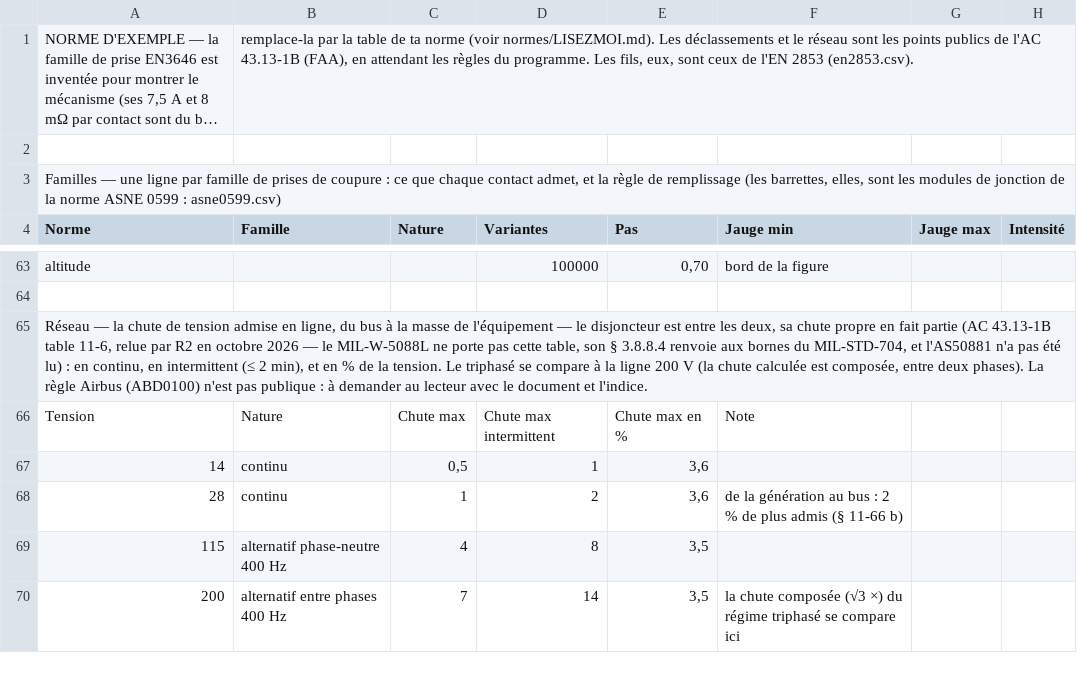
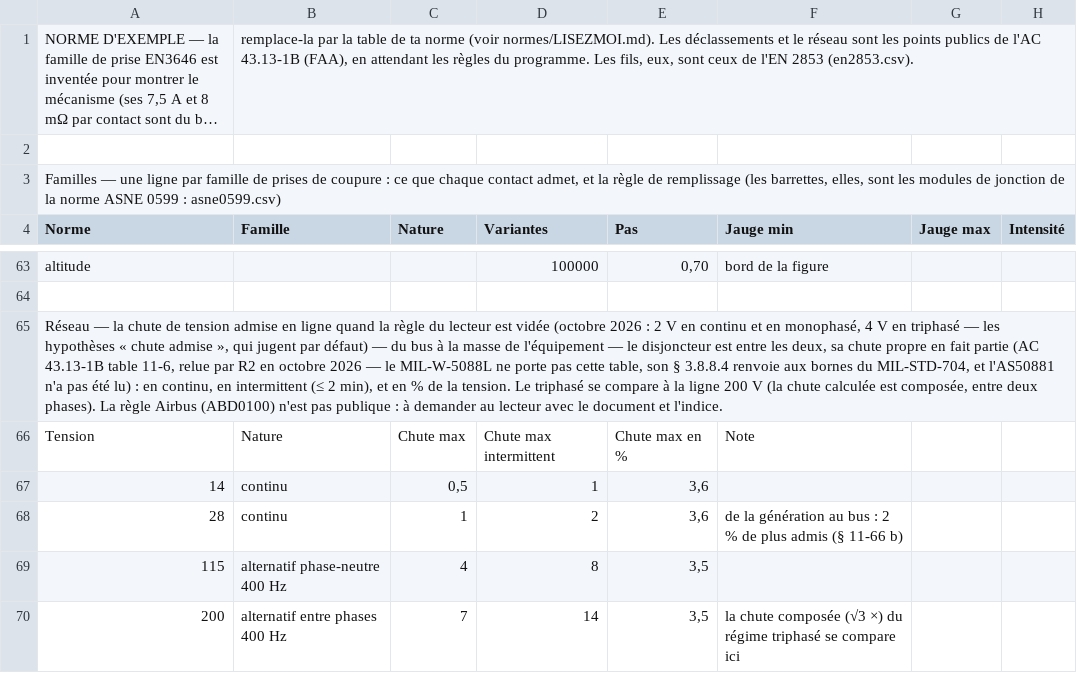
Before and after one commit to martinnathan980-prog/Outil-lectrique-, a CSV file: normes/norme-exemple.csv, drawn as a sheet; only a part is shown, gaps mark what is left out; long unchanged cells end in …; the diff names each change by its address in the sheet, - before the commit and + after, or states it on an @@ line.

```diff
--- a/normes/norme-exemple.csv
+++ b/normes/norme-exemple.csv
-A65 (Norme): …admise en ligne, du bus…
+A65 (Norme): …admise en ligne quand la règle du lecteur est vidée (octobre 2026 : 2 V en continu et en monophasé, 4 V en triphasé — les hypothèses « chute admise », qui jugent par défaut) — du bus…
```
Also changed, not shown: 15 other files.
